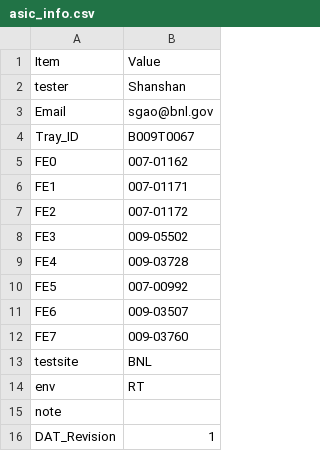
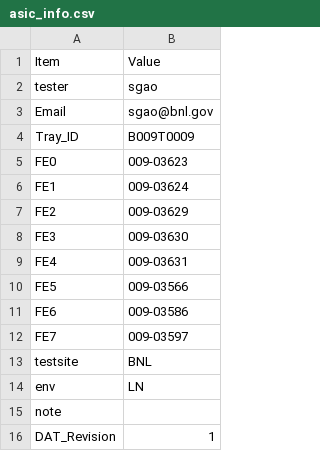
Before and after one commit to sgaobnl/BNL_CE_WIB_SW_QC, a CSV file: asic_info.csv, drawn as a sheet; only a part is shown.

```diff
--- a/asic_info.csv
+++ b/asic_info.csv
@@ -1,15 +1,15 @@
 Item,Value,
-tester,Shanshan,
+tester,sgao,
 Email,sgao@bnl.gov,
-Tray_ID,B009T0067,
-FE0,007-01162,
-FE1,007-01171,
-FE2,007-01172,
-FE3,009-05502,
-FE4,009-03728,
-FE5,007-00992,
-FE6,009-03507,
-FE7,009-03760,
+Tray_ID,B009T0009,
+FE0,009-03623,
+FE1,009-03624,
+FE2,009-03629,
+FE3,009-03630,
+FE4,009-03631,
+FE5,009-03566,
+FE6,009-03586,
+FE7,009-03597,
 testsite,BNL,
-env,RT,
+env,LN,
 note,,
```
Also changed, not shown: readback/asic_info.csv, 8 other files.
